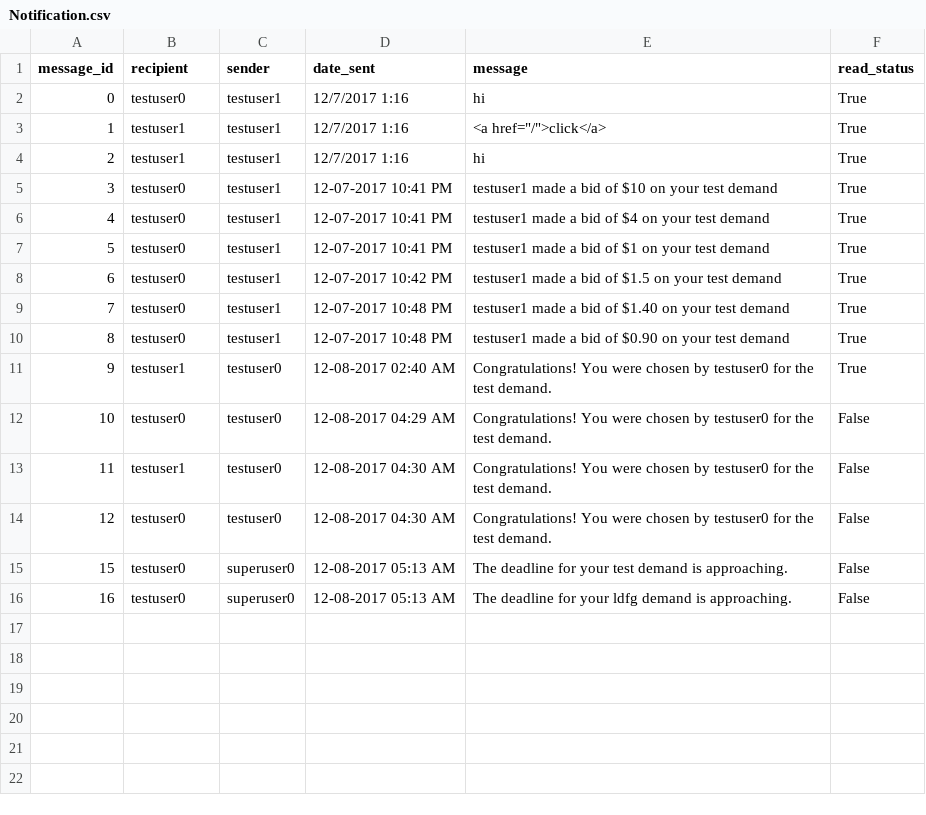
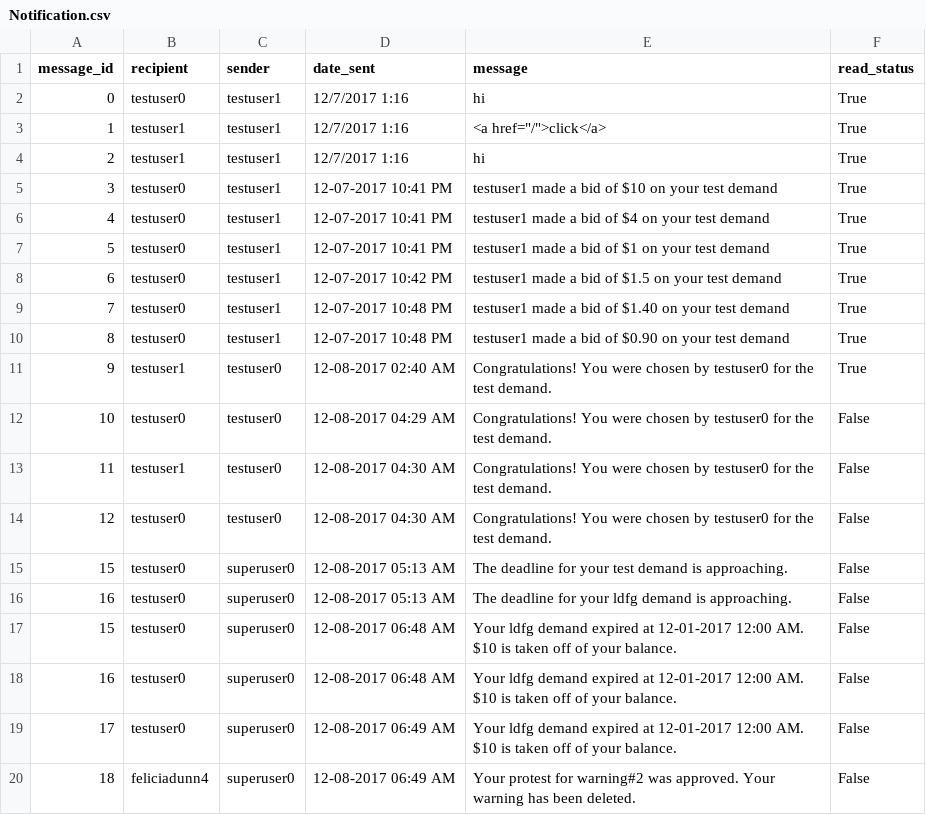
Before and after one commit to ahalyasanjiv/turkSystem, a CSV file: database/Notification.csv, drawn as a sheet; the diff names each change by its address in the sheet, - before the commit and + after, or states it on an @@ line.

Commit message:
Notified users of protest decision

```diff
--- a/database/Notification.csv
+++ b/database/Notification.csv
+row 17: 15 | testuser0 | superuser0 | 12-08-2017 06:48 AM | Your ldfg demand expired at 12-01-2017 12:00 AM. $10 is taken off of your balance. | False
+row 18: 16 | testuser0 | superuser0 | 12-08-2017 06:48 AM | Your ldfg demand expired at 12-01-2017 12:00 AM. $10 is taken off of your balance. | False
+row 19: 17 | testuser0 | superuser0 | 12-08-2017 06:49 AM | Your ldfg demand expired at 12-01-2017 12:00 AM. $10 is taken off of your balance. | False
+row 20: 18 | feliciadunn4 | superuser0 | 12-08-2017 06:49 AM | Your protest for warning#2 was approved. Your warning has been deleted. | False
```
Also changed, not shown: 3 other files.
